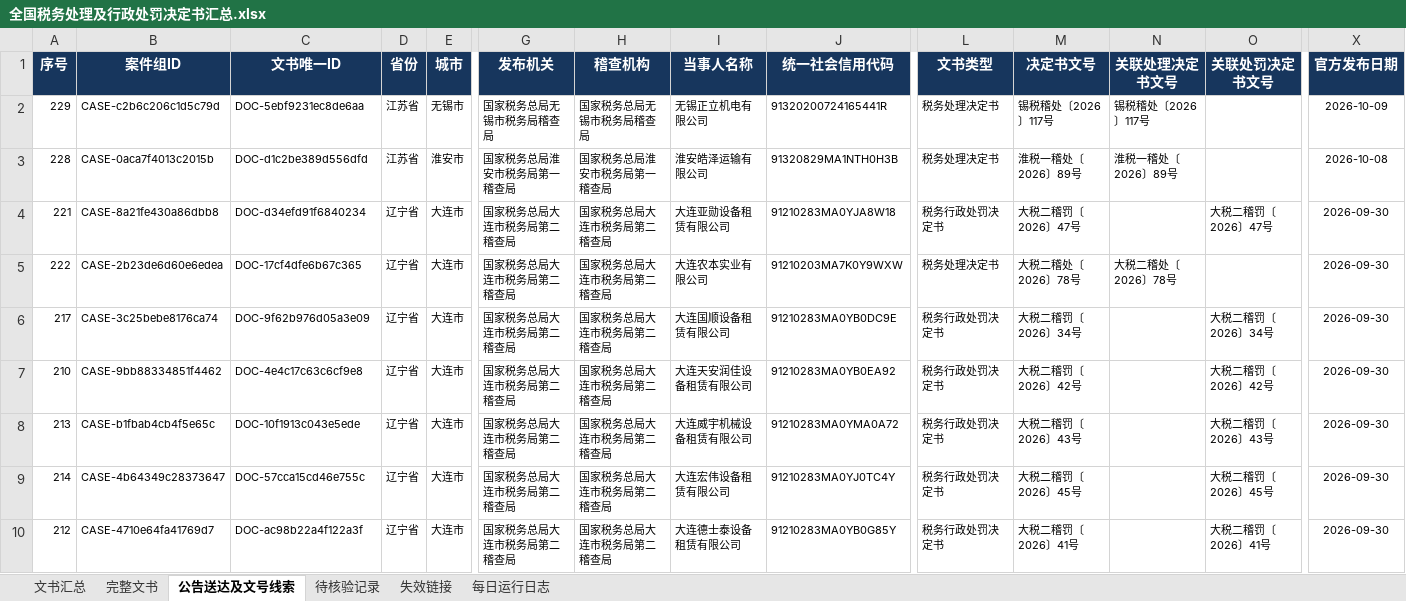
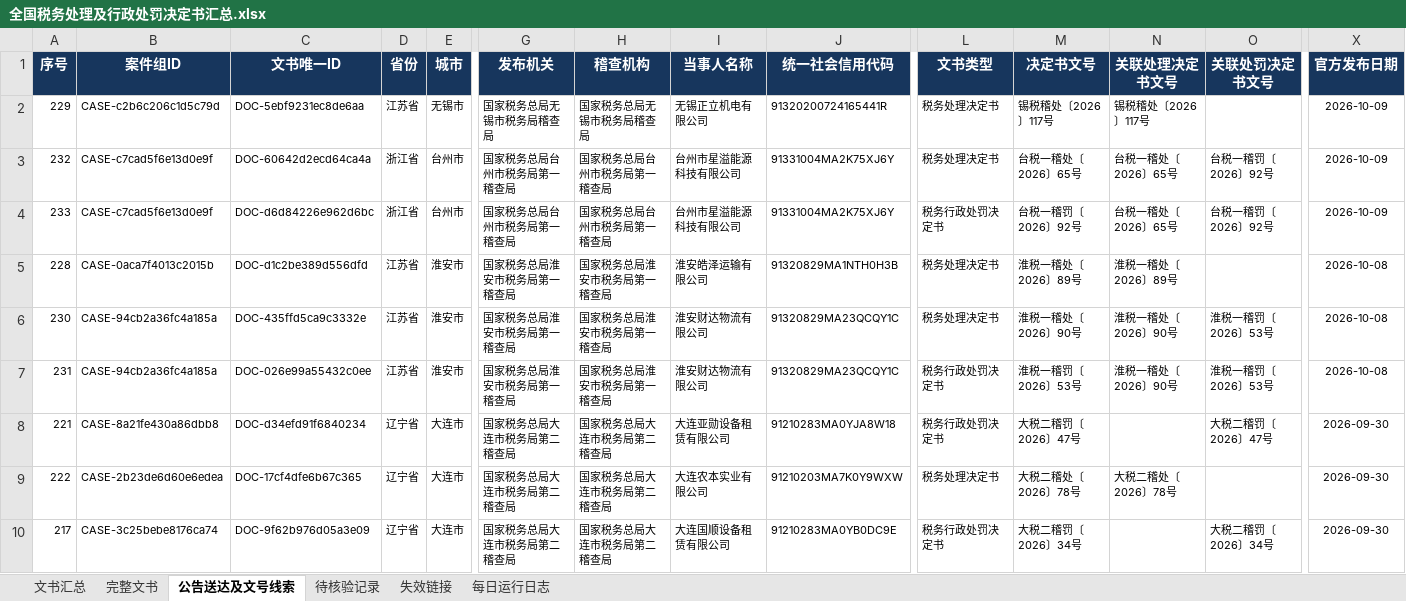
Before and after one commit to SakuraWu21/national-tax-decisions, an Excel workbook: data/全国税务处理及行政处罚决定书汇总.xlsx, sheet 公告送达及文号线索, drawn as a sheet; only a part is shown, gaps mark what is left out; the shorter side is filled out with more unchanged rows; values as stored, in another font and other column widths than the file's, no borders; conditional formats not drawn; rows hold the shown columns only; the diff names each change by its address in the sheet, - before the commit and + after, or states it on an @@ line.

```diff
--- a/data/全国税务处理及行政处罚决定书汇总.xlsx (sheet 公告送达及文号线索)
+++ b/data/全国税务处理及行政处罚决定书汇总.xlsx (sheet 公告送达及文号线索)
+row 3: 232 | CASE-c7cad5f6e13d0e9f | DOC-60642d2ecd64ca4a | 浙江省 | 台州市 | 国家税务总局台州市税务局第一稽查局 | 国家税务总局台州市税务局第一稽查局 | 台州市星溢能源科技有限公司 | 91331004MA2K75XJ6Y | 税务处理决定书 | 台税一稽处〔2026〕65号 | 台税一稽处〔2026〕65号 | 台税一稽罚〔2026〕92号 | 2026-10-09
+row 4: 233 | CASE-c7cad5f6e13d0e9f | DOC-d6d84226e962d6bc | 浙江省 | 台州市 | 国家税务总局台州市税务局第一稽查局 | 国家税务总局台州市税务局第一稽查局 | 台州市星溢能源科技有限公司 | 91331004MA2K75XJ6Y | 税务行政处罚决定书 | 台税一稽罚〔2026〕92号 | 台税一稽处〔2026〕65号 | 台税一稽罚〔2026〕92号 | 2026-10-09
+row 6: 230 | CASE-94cb2a36fc4a185a | DOC-435ffd5ca9c3332e | 江苏省 | 淮安市 | 国家税务总局淮安市税务局第一稽查局 | 国家税务总局淮安市税务局第一稽查局 | 淮安财达物流有限公司 | 91320829MA23QCQY1C | 税务处理决定书 | 淮税一稽处〔2026〕90号 | 淮税一稽处〔2026〕90号 | 淮税一稽罚〔2026〕53号 | 2026-10-08
+row 7: 231 | CASE-94cb2a36fc4a185a | DOC-026e99a55432c0ee | 江苏省 | 淮安市 | 国家税务总局淮安市税务局第一稽查局 | 国家税务总局淮安市税务局第一稽查局 | 淮安财达物流有限公司 | 91320829MA23QCQY1C | 税务行政处罚决定书 | 淮税一稽罚〔2026〕53号 | 淮税一稽处〔2026〕90号 | 淮税一稽罚〔2026〕53号 | 2026-10-08
```
Also changed, not shown: sheet 文书汇总, sheet 每日运行日志, public/downloads/全国税务处理及行政处罚决定书汇总.xlsx, 10 other files.
